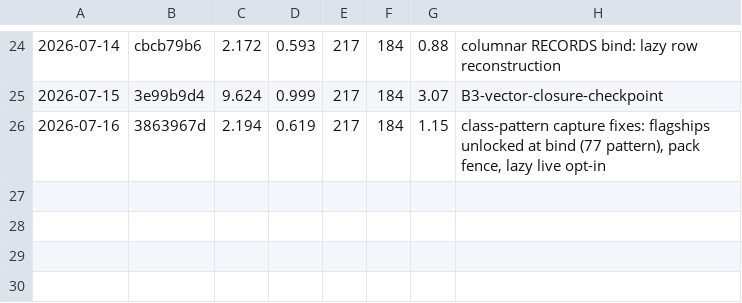
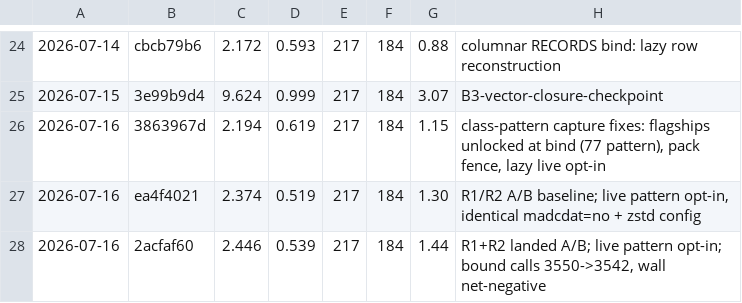
Before and after one commit to derekbsnider/madc, a TSV file: docs/perf/forest-timings.tsv, drawn as a sheet; only a part is shown, gaps mark what is left out; the diff names each change by its address in the sheet, - before the commit and + after, or states it on an @@ line.

Commit message:
class-pattern: index member templates by owner id

```diff
--- a/docs/perf/forest-timings.tsv
+++ b/docs/perf/forest-timings.tsv
+row 27: 2026-07-16 | ea4f4021 | 2.374 | 0.519 | 217 | 184 | 1.30 | R1/R2 A/B baseline; live pattern opt-in, identical madcdat=no + zstd config
+row 28: 2026-07-16 | 2acfaf60 | 2.446 | 0.539 | 217 | 184 | 1.44 | R1+R2 landed A/B; live pattern opt-in; bound calls 3550->3542, wall net-negative
```
Also changed, not shown: 6 other files.
